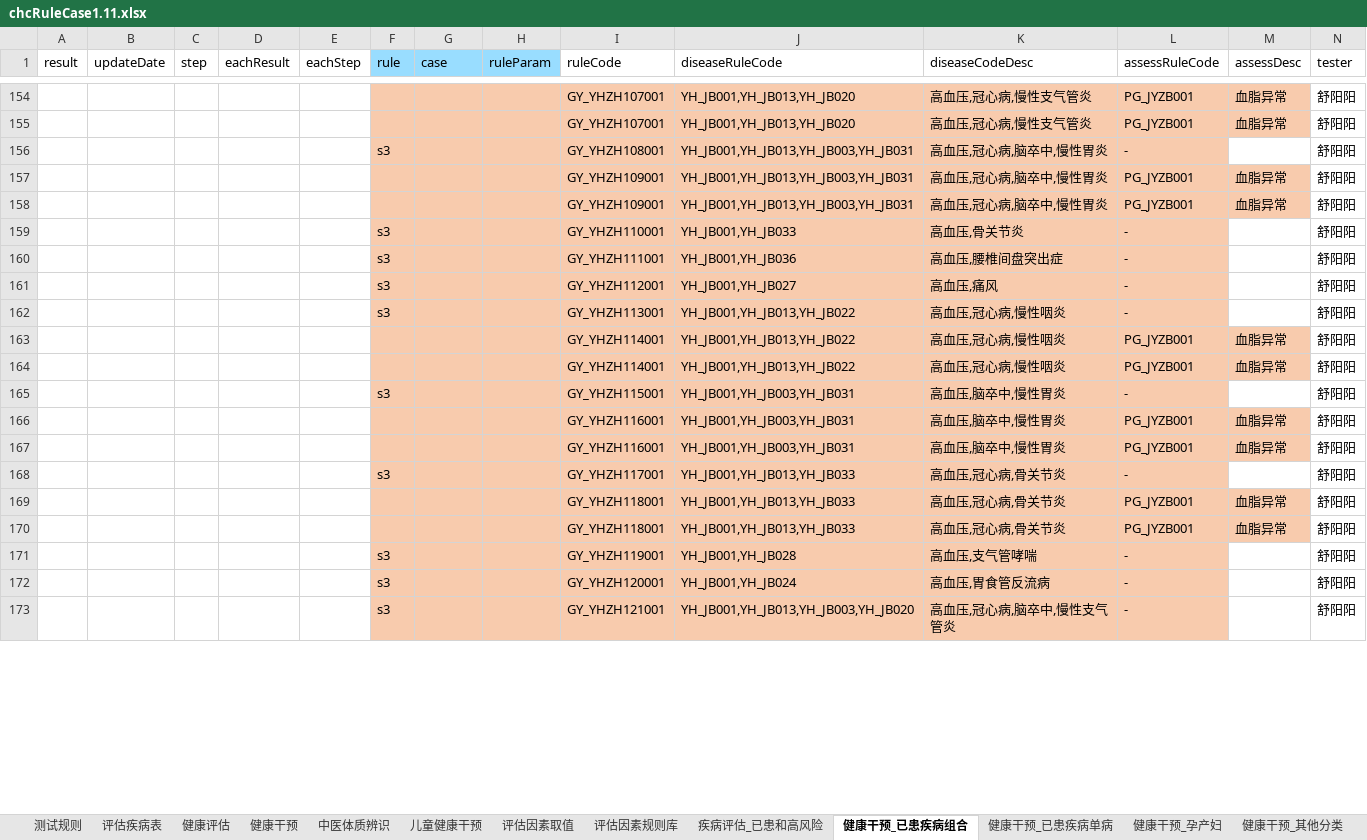
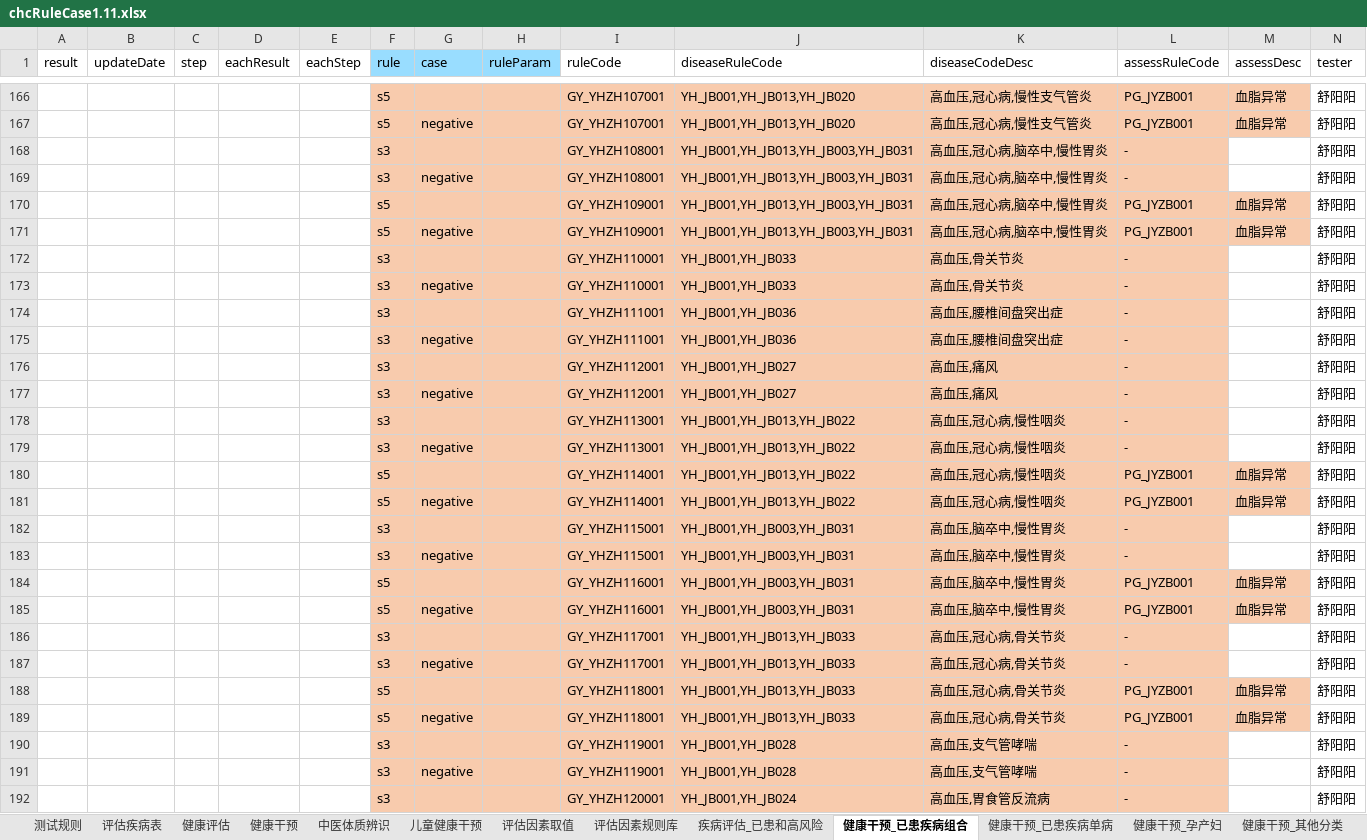
Before and after one commit to skducn/project1, an Excel workbook: instance/zyjk/CHC/rule/1.11/chcRuleCase1.11.xlsx, sheet 健康干预_已患疾病组合, drawn as a sheet; only a part is shown, gaps mark what is left out; the shorter side is filled out with more unchanged rows; values as stored, in another font and other column widths than the file's, no borders; addresses are those after the commit; the diff covers the shown part only; the diff names each change by its address in the sheet, - before the commit and + after, or states it on an @@ line.

```diff
--- a/instance/zyjk/CHC/rule/1.11/chcRuleCase1.11.xlsx (sheet 健康干预_已患疾病组合)
+++ b/instance/zyjk/CHC/rule/1.11/chcRuleCase1.11.xlsx (sheet 健康干预_已患疾病组合)
-F166:F167 (rule): (empty)
+F166:F167 (rule): s5
-G167 (case): (empty)
+G167 (case): negative
+row 169:  |  |  |  |  | s3 | negative |  | GY_YHZH108001 | YH_JB001,YH_JB013,YH_JB003,YH_JB031 | 高血压,冠心病,脑卒中,慢性胃炎 | - |  | 舒阳阳
-F170:F171 (rule): (empty)
+F170:F171 (rule): s5
-G171 (case): (empty)
+G171 (case): negative
+row 173:  |  |  |  |  | s3 | negative |  | GY_YHZH110001 | YH_JB001,YH_JB033 | 高血压,骨关节炎 | - |  | 舒阳阳
+row 175:  |  |  |  |  | s3 | negative |  | GY_YHZH111001 | YH_JB001,YH_JB036 | 高血压,腰椎间盘突出症 | - |  | 舒阳阳
+row 177:  |  |  |  |  | s3 | negative |  | GY_YHZH112001 | YH_JB001,YH_JB027 | 高血压,痛风 | - |  | 舒阳阳
+row 179:  |  |  |  |  | s3 | negative |  | GY_YHZH113001 | YH_JB001,YH_JB013,YH_JB022 | 高血压,冠心病,慢性咽炎 | - |  | 舒阳阳
-F180:F181 (rule): (empty)
+F180:F181 (rule): s5
-G181 (case): (empty)
+G181 (case): negative
+row 183:  |  |  |  |  | s3 | negative |  | GY_YHZH115001 | YH_JB001,YH_JB003,YH_JB031 | 高血压,脑卒中,慢性胃炎 | - |  | 舒阳阳
-F184:F185 (rule): (empty)
+F184:F185 (rule): s5
-G185 (case): (empty)
+G185 (case): negative
+row 187:  |  |  |  |  | s3 | negative |  | GY_YHZH117001 | YH_JB001,YH_JB013,YH_JB033 | 高血压,冠心病,骨关节炎 | - |  | 舒阳阳
-F188:F189 (rule): (empty)
+F188:F189 (rule): s5
-G189 (case): (empty)
+G189 (case): negative
+row 191:  |  |  |  |  | s3 | negative |  | GY_YHZH119001 | YH_JB001,YH_JB028 | 高血压,支气管哮喘 | - |  | 舒阳阳
```
Also changed, not shown: 172 added rows and 227 edited cells elsewhere in this sheet, sheet 疾病取值判断, 4 other files.
